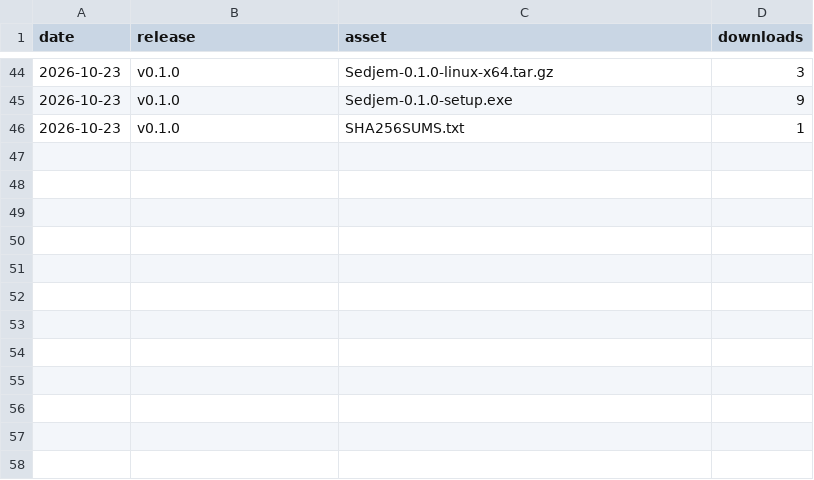
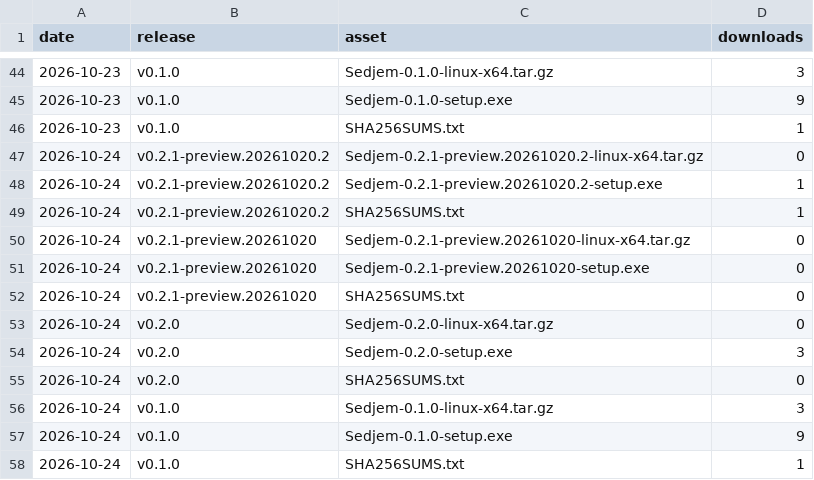
Before and after one commit to MohammedEl-sayedAhmed/sedjem, a CSV file: downloads.csv, drawn as a sheet; only a part is shown, gaps mark what is left out; the diff names each change by its address in the sheet, - before the commit and + after, or states it on an @@ line.

```diff
--- a/downloads.csv
+++ b/downloads.csv
+row 47: 2026-10-24 | v0.2.1-preview.20261020.2 | Sedjem-0.2.1-preview.20261020.2-linux-x64.tar.gz | 0
+row 48: 2026-10-24 | v0.2.1-preview.20261020.2 | Sedjem-0.2.1-preview.20261020.2-setup.exe | 1
+row 49: 2026-10-24 | v0.2.1-preview.20261020.2 | SHA256SUMS.txt | 1
+row 50: 2026-10-24 | v0.2.1-preview.20261020 | Sedjem-0.2.1-preview.20261020-linux-x64.tar.gz | 0
+row 51: 2026-10-24 | v0.2.1-preview.20261020 | Sedjem-0.2.1-preview.20261020-setup.exe | 0
+row 52: 2026-10-24 | v0.2.1-preview.20261020 | SHA256SUMS.txt | 0
+row 53: 2026-10-24 | v0.2.0 | Sedjem-0.2.0-linux-x64.tar.gz | 0
+row 54: 2026-10-24 | v0.2.0 | Sedjem-0.2.0-setup.exe | 3
+row 55: 2026-10-24 | v0.2.0 | SHA256SUMS.txt | 0
+row 56: 2026-10-24 | v0.1.0 | Sedjem-0.1.0-linux-x64.tar.gz | 3
+row 57: 2026-10-24 | v0.1.0 | Sedjem-0.1.0-setup.exe | 9
+row 58: 2026-10-24 | v0.1.0 | SHA256SUMS.txt | 1
```
Also changed, not shown: referrers.csv, 5 other files.
